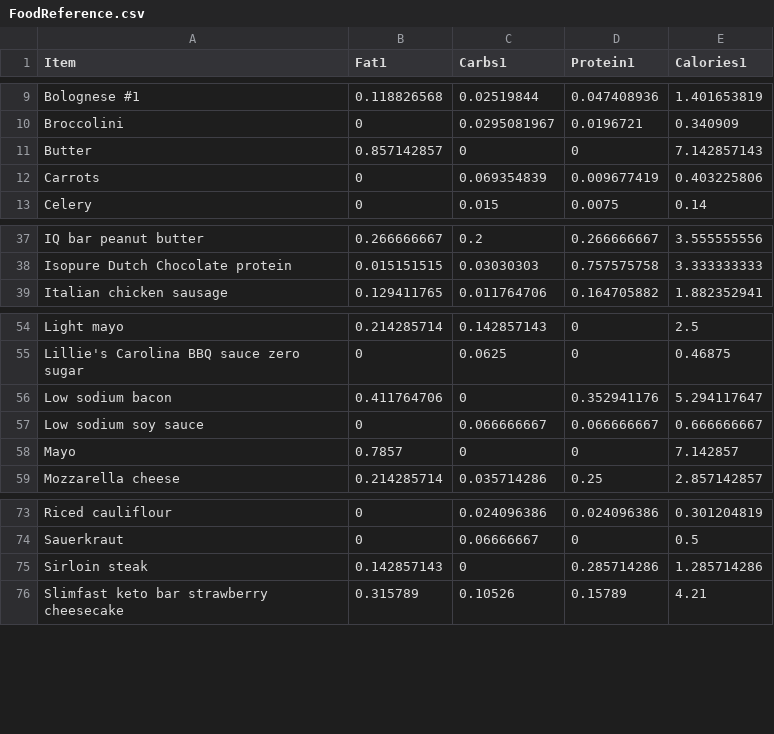
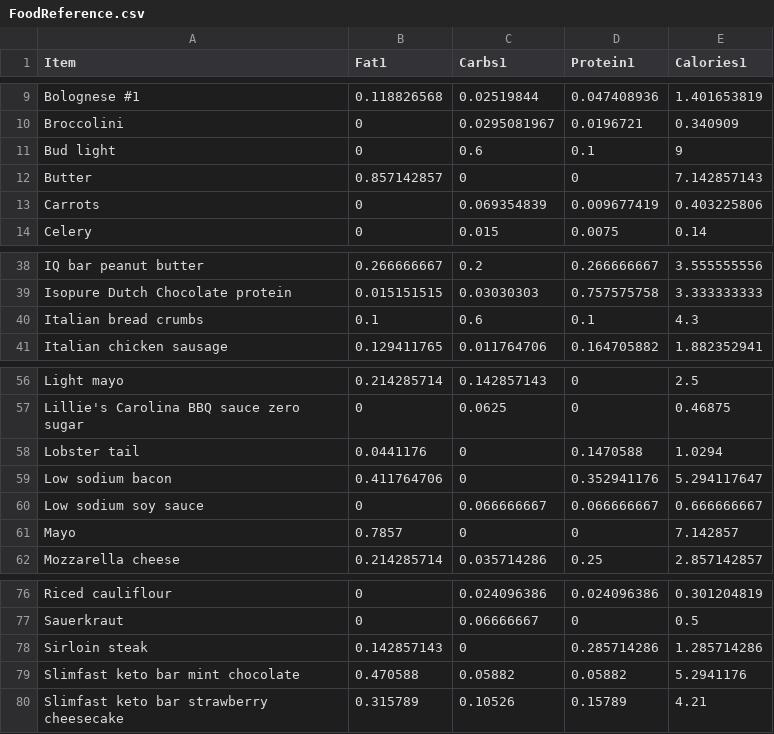
Before and after one commit to tbcombs/Food, a CSV file: FoodReference.csv, drawn as a sheet; only a part is shown, gaps mark what is left out.

Commit message:
Update FoodReference.csv

```diff
--- a/FoodReference.csv
+++ b/FoodReference.csv
@@ -10,2 +10,3 @@ Bolognese #1,0.118826568,0.02519844,0.047408936,1.401653819
 Broccolini,0,0.0295081967,0.0196721,0.340909
+Bud light,0,0.6,0.1,9
 Butter,0.857142857,0,0,7.142857143
@@ -38,2 +39,3 @@ IQ bar peanut butter,0.266666667,0.2,0.266666667,3.555555556
 Isopure Dutch Chocolate protein,0.015151515,0.03030303,0.757575758,3.333333333
+Italian bread crumbs,0.1,0.6,0.1,4.3
 Italian chicken sausage,0.129411765,0.011764706,0.164705882,1.882352941
@@ -55,2 +57,3 @@ Light mayo,0.214285714,0.142857143,0,2.5
 Lillie's Carolina BBQ sauce zero sugar,0,0.0625,0,0.46875
+Lobster tail,0.0441176,0,0.1470588,1.0294
 Low sodium bacon,0.411764706,0,0.352941176,5.294117647
@@ -75,2 +78,3 @@ Sauerkraut,0,0.06666667,0,0.5
 Sirloin steak,0.142857143,0,0.285714286,1.285714286
+Slimfast keto bar mint chocolate,0.470588,0.05882,0.05882,5.2941176
 Slimfast keto bar strawberry cheesecake,0.315789,0.10526,0.15789,4.21
```
